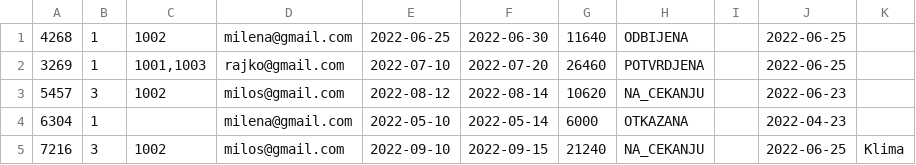
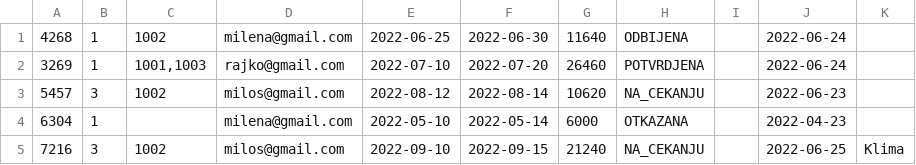
Before and after one commit to Olivera2708/Java-Swing-Hotel, a CSV file: data/rezervacije.csv, drawn as a sheet.

```diff
--- a/data/rezervacije.csv
+++ b/data/rezervacije.csv
@@ -1,3 +1,3 @@
-4268;1;1002;milena@gmail.com;2022-06-25;2022-06-30;11640;ODBIJENA;;2022-06-25;
-3269;1;1001,1003;rajko@gmail.com;2022-07-10;2022-07-20;26460;POTVRDJENA;;2022-06-25;
+4268;1;1002;milena@gmail.com;2022-06-25;2022-06-30;11640;ODBIJENA;;2022-06-24;
+3269;1;1001,1003;rajko@gmail.com;2022-07-10;2022-07-20;26460;POTVRDJENA;;2022-06-24;
 5457;3;1002;milos@gmail.com;2022-08-12;2022-08-14;10620;NA_CEKANJU;;2022-06-23;
```
Also changed, not shown: 1 other file.
